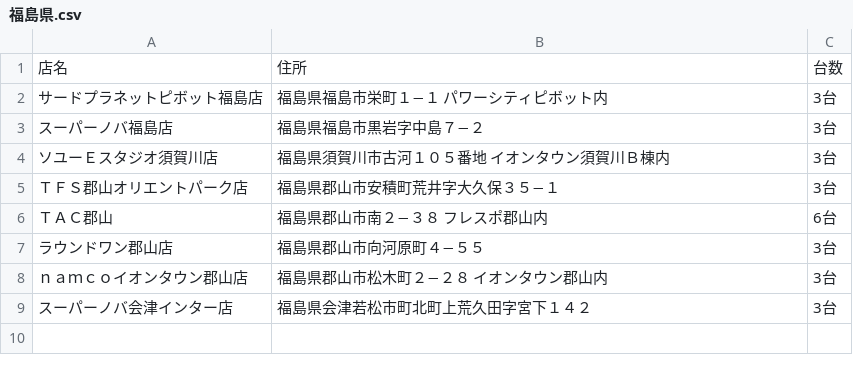
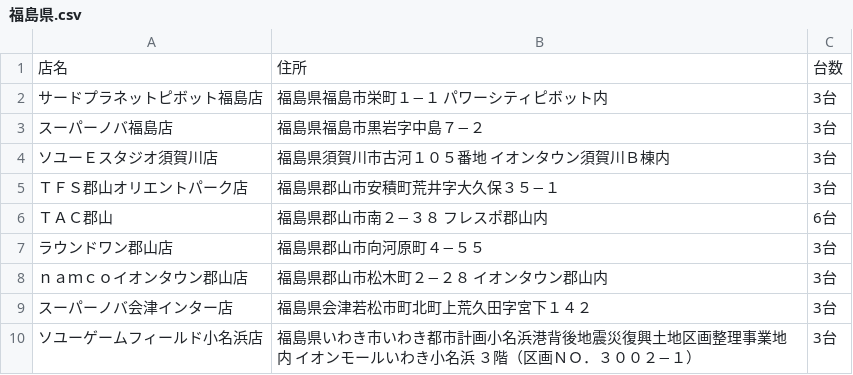
Before and after one commit to eagletmt/idolmap-data, a CSV file: lovelive/福島県.csv, drawn as a sheet.

Commit message:
Update CSV data 2018-06-01 12:07:39+09:00

```diff
--- a/lovelive/福島県.csv
+++ b/lovelive/福島県.csv
@@ -9 +9,2 @@
 スーパーノバ会津インター店,福島県会津若松市町北町上荒久田字宮下１４２,3台
+ソユーゲームフィールド小名浜店,福島県いわき市いわき都市計画小名浜港背後地震災復興土地区画整理事業地内　イオンモールいわき小名浜　３階（区画ＮＯ．３００２−１）,3台
```
